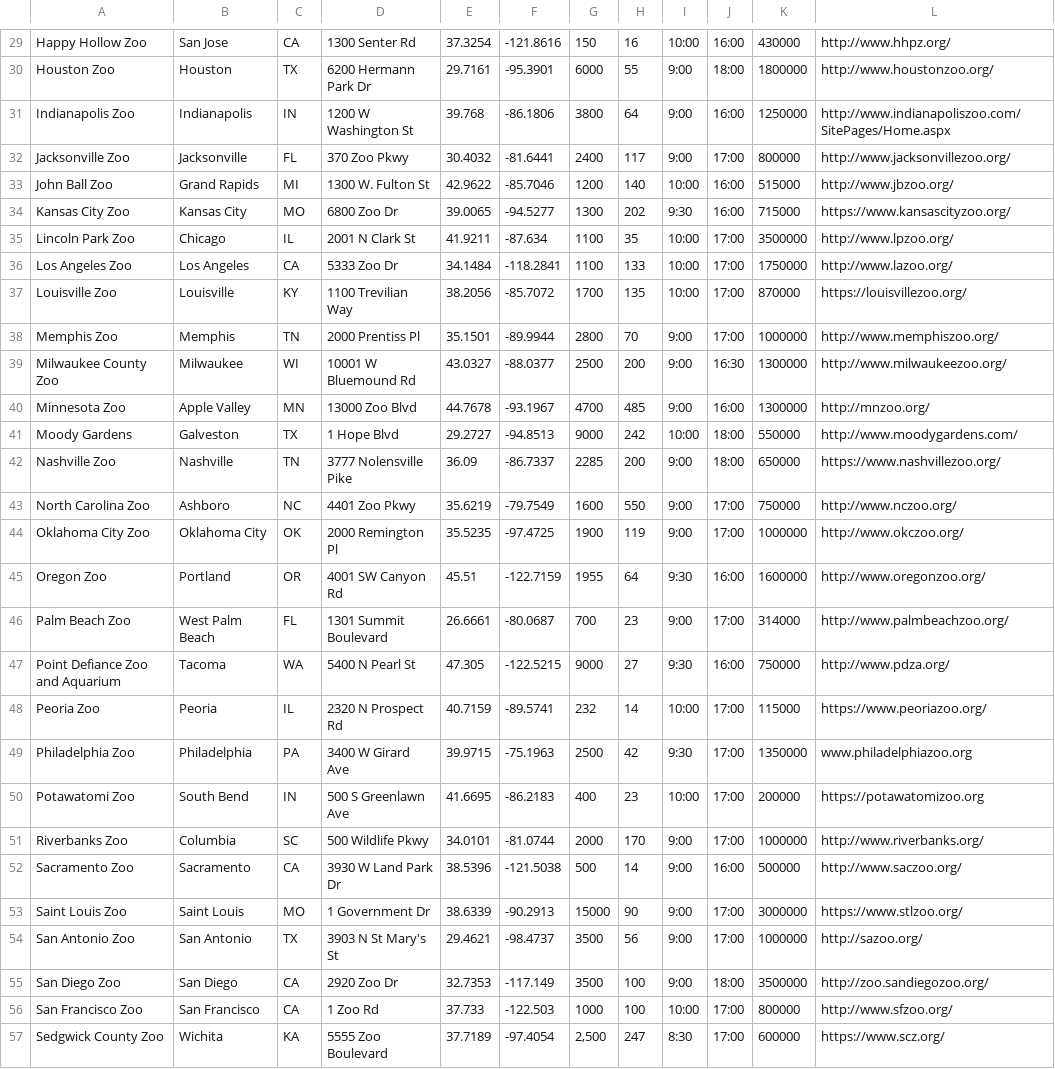
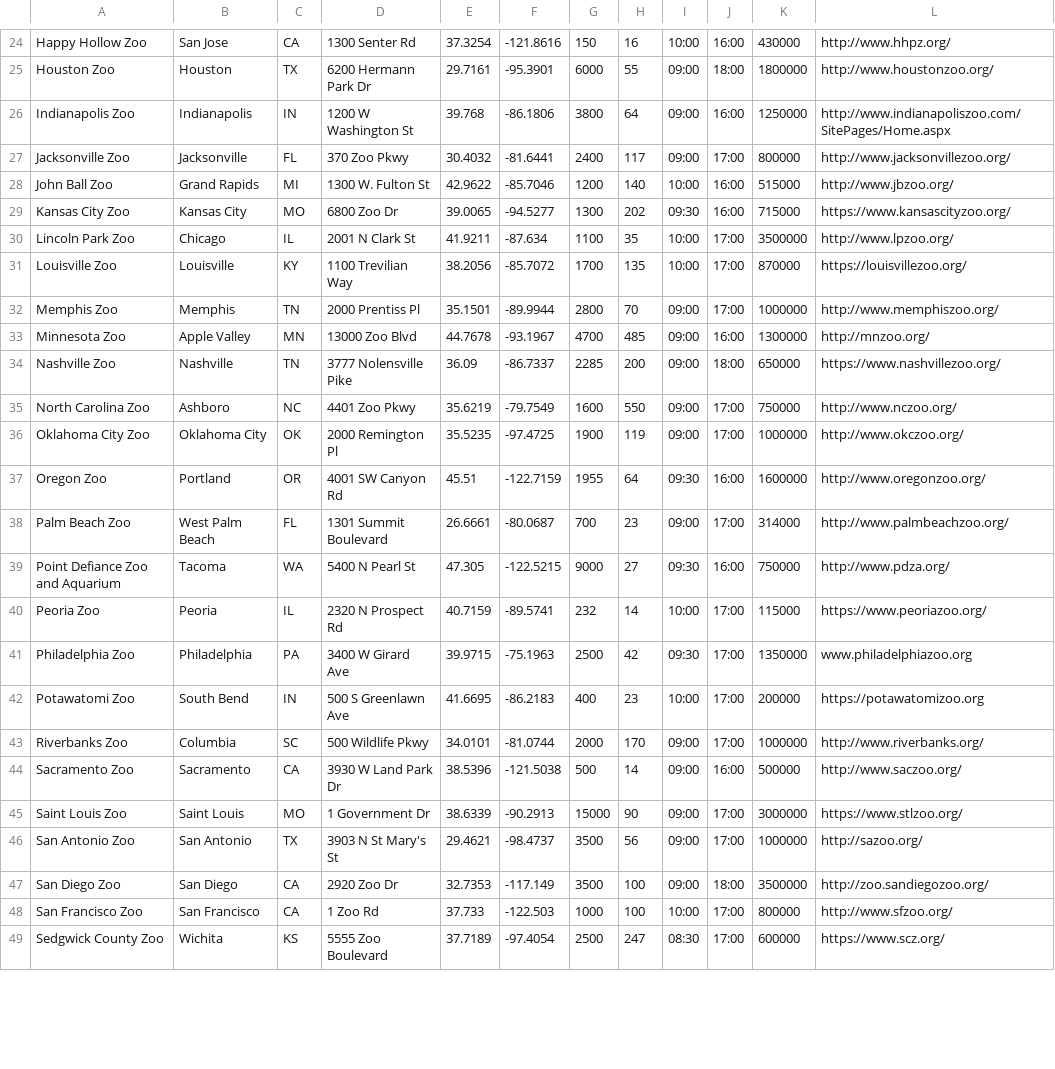
Before and after one commit to akeenan2/paradigm, a CSV file: db/zoo.csv, drawn as a sheet; only a part is shown, gaps mark what is left out; the diff covers the shown part only.

```diff
--- a/db/zoo.csv
+++ b/db/zoo.csv
@@ -30,3 +25,3 @@ Happy Hollow Zoo,San Jose,CA,1300 Senter Rd,37.3254,-121.8616,150,16,10:00,16:00
-Houston Zoo,Houston,TX,6200 Hermann Park Dr,29.7161,-95.3901,6000,55,9:00,18:00,1800000,http://www.houstonzoo.org/,
-Indianapolis Zoo,Indianapolis,IN,1200 W Washington St,39.768,-86.1806,3800,64,9:00,16:00,1250000,http://www.indianapoliszoo.com/SitePages/Home.aspx,
-Jacksonville Zoo,Jacksonville,FL,370 Zoo Pkwy,30.4032,-81.6441,2400,117,9:00,17:00,800000,http://www.jacksonvillezoo.org/,
+Houston Zoo,Houston,TX,6200 Hermann Park Dr,29.7161,-95.3901,6000,55,09:00,18:00,1800000,http://www.houstonzoo.org/
+Indianapolis Zoo,Indianapolis,IN,1200 W Washington St,39.768,-86.1806,3800,64,09:00,16:00,1250000,http://www.indianapoliszoo.com/SitePages/Home.aspx
+Jacksonville Zoo,Jacksonville,FL,370 Zoo Pkwy,30.4032,-81.6441,2400,117,09:00,17:00,800000,http://www.jacksonvillezoo.org/
@@ -34 +29 @@ John Ball Zoo,Grand Rapids,MI,1300 W. Fulton St,42.9622,-85.7046,1200,140,10:00,
-Kansas City Zoo,Kansas City,MO,6800 Zoo Dr,39.0065,-94.5277,1300,202,9:30,16:00,715000,https://www.kansascityzoo.org/,
+Kansas City Zoo,Kansas City,MO,6800 Zoo Dr,39.0065,-94.5277,1300,202,09:30,16:00,715000,https://www.kansascityzoo.org/
@@ -36 +30,0 @@ Lincoln Park Zoo,Chicago,IL,2001 N Clark St,41.9211,-87.634,1100,35,10:00,17:00,
-Los Angeles Zoo,Los Angeles,CA,5333 Zoo Dr,34.1484,-118.2841,1100,133,10:00,17:00,1750000,http://www.lazoo.org/,
@@ -38,10 +32,8 @@ Louisville Zoo,Louisville,KY,1100 Trevilian Way,38.2056,-85.7072,1700,135,10:00,
-Memphis Zoo,Memphis,TN,2000 Prentiss Pl,35.1501,-89.9944,2800,70,9:00,17:00,1000000,http://www.memphiszoo.org/,
-Milwaukee County Zoo,Milwaukee,WI,10001 W Bluemound Rd,43.0327,-88.0377,2500,200,9:00,16:30,1300000,http://www.milwaukeezoo.org/,
-Minnesota Zoo,Apple Valley,MN,13000 Zoo Blvd,44.7678,-93.1967,4700,485,9:00,16:00,1300000,http://mnzoo.org/,
-Moody Gardens,Galveston,TX,1 Hope Blvd,29.2727,-94.8513,9000,242,10:00,18:00,550000,http://www.moodygardens.com/,
-Nashville Zoo,Nashville,TN,3777 Nolensville Pike,36.09,-86.7337,2285,200,9:00,18:00,650000,https://www.nashvillezoo.org/,
-North Carolina Zoo,Ashboro,NC,4401 Zoo Pkwy,35.6219,-79.7549,1600,550,9:00,17:00,750000,http://www.nczoo.org/,
-Oklahoma City Zoo,Oklahoma City,OK,2000 Remington Pl,35.5235,-97.4725,1900,119,9:00,17:00,1000000,http://www.okczoo.org/,
-Oregon Zoo,Portland,OR,4001 SW Canyon Rd,45.51,-122.7159,1955,64,9:30,16:00,1600000,http://www.oregonzoo.org/,
-Palm Beach Zoo,West Palm Beach,FL,1301 Summit Boulevard,26.6661,-80.0687,700,23,9:00,17:00,314000,http://www.palmbeachzoo.org/,
-Point Defiance Zoo and Aquarium,Tacoma,WA,5400 N Pearl St,47.305,-122.5215,9000,27,9:30,16:00,750000,http://www.pdza.org/,
+Memphis Zoo,Memphis,TN,2000 Prentiss Pl,35.1501,-89.9944,2800,70,09:00,17:00,1000000,http://www.memphiszoo.org/
+Minnesota Zoo,Apple Valley,MN,13000 Zoo Blvd,44.7678,-93.1967,4700,485,09:00,16:00,1300000,http://mnzoo.org/
+Nashville Zoo,Nashville,TN,3777 Nolensville Pike,36.09,-86.7337,2285,200,09:00,18:00,650000,https://www.nashvillezoo.org/
+North Carolina Zoo,Ashboro,NC,4401 Zoo Pkwy,35.6219,-79.7549,1600,550,09:00,17:00,750000,http://www.nczoo.org/
+Oklahoma City Zoo,Oklahoma City,OK,2000 Remington Pl,35.5235,-97.4725,1900,119,09:00,17:00,1000000,http://www.okczoo.org/
+Oregon Zoo,Portland,OR,4001 SW Canyon Rd,45.51,-122.7159,1955,64,09:30,16:00,1600000,http://www.oregonzoo.org/
+Palm Beach Zoo,West Palm Beach,FL,1301 Summit Boulevard,26.6661,-80.0687,700,23,09:00,17:00,314000,http://www.palmbeachzoo.org/
+Point Defiance Zoo and Aquarium,Tacoma,WA,5400 N Pearl St,47.305,-122.5215,9000,27,09:30,16:00,750000,http://www.pdza.org/
@@ -49 +41 @@ Peoria Zoo,Peoria,IL ,2320 N Prospect Rd,40.7159,-89.5741,232,14,10:00,17:00,115
-Philadelphia Zoo,Philadelphia,PA,3400 W Girard Ave,39.9715,-75.1963,2500,42,9:30,17:00,1350000,www.philadelphiazoo.org,
+Philadelphia Zoo,Philadelphia,PA,3400 W Girard Ave,39.9715,-75.1963,2500,42,09:30,17:00,1350000,www.philadelphiazoo.org
@@ -51,5 +43,5 @@ Potawatomi Zoo,South Bend,IN,500 S Greenlawn Ave,41.6695,-86.2183,400,23,10:00,1
-Riverbanks Zoo,Columbia,SC,500 Wildlife Pkwy,34.0101,-81.0744,2000,170,9:00,17:00,1000000,http://www.riverbanks.org/,
-Sacramento Zoo,Sacramento,CA,3930 W Land Park Dr,38.5396,-121.5038,500,14,9:00,16:00,500000,http://www.saczoo.org/,
-Saint Louis Zoo,Saint Louis,MO,1 Government Dr,38.6339,-90.2913,15000,90,9:00,17:00,3000000,https://www.stlzoo.org/,
-San Antonio Zoo,San Antonio,TX,3903 N St Mary's St,29.4621,-98.4737,3500,56,9:00,17:00,1000000,http://sazoo.org/,
-San Diego Zoo,San Diego,CA,2920 Zoo Dr,32.7353,-117.149,3500,100,9:00,18:00,3500000,http://zoo.sandiegozoo.org/,
+Riverbanks Zoo,Columbia,SC,500 Wildlife Pkwy,34.0101,-81.0744,2000,170,09:00,17:00,1000000,http://www.riverbanks.org/
+Sacramento Zoo,Sacramento,CA,3930 W Land Park Dr,38.5396,-121.5038,500,14,09:00,16:00,500000,http://www.saczoo.org/
+Saint Louis Zoo,Saint Louis,MO,1 Government Dr,38.6339,-90.2913,15000,90,09:00,17:00,3000000,https://www.stlzoo.org/
+San Antonio Zoo,San Antonio,TX,3903 N St Mary's St,29.4621,-98.4737,3500,56,09:00,17:00,1000000,http://sazoo.org/
+San Diego Zoo,San Diego,CA,2920 Zoo Dr,32.7353,-117.149,3500,100,09:00,18:00,3500000,http://zoo.sandiegozoo.org/
@@ -57 +49 @@ San Francisco Zoo,San Francisco,CA,1 Zoo Rd,37.733,-122.503,1000,100,10:00,17:00
-Sedgwick County Zoo,Wichita,KA,5555 Zoo Boulevard,37.7189,-97.4054,"2,500",247,8:30,17:00,600000,https://www.scz.org/,
+Sedgwick County Zoo,Wichita,KS,5555 Zoo Boulevard,37.7189,-97.4054,2500,247,08:30,17:00,600000,https://www.scz.org/
```
Also changed, not shown: 5 removed rows and 19 edited cells elsewhere in this file, db/classification.csv, db/habitat.csv, 16 other files.
